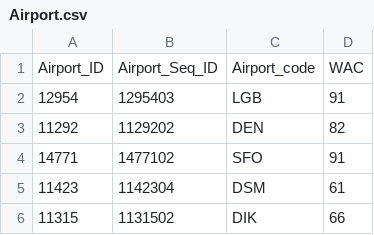
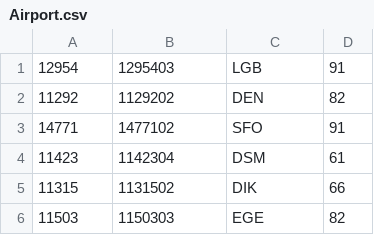
Before and after one commit to mvasa/DBSQL, a CSV file: HW4/normalized_tables/Airport.csv, drawn as a sheet; only a part is shown; the shorter side is filled out with more unchanged rows; the diff names each change by its address in the sheet, - before the commit and + after, or states it on an @@ line.

```diff
--- a/HW4/normalized_tables/Airport.csv
+++ b/HW4/normalized_tables/Airport.csv
-row 1: Airport_ID | Airport_Seq_ID | Airport_code | WAC
```
Also changed, not shown: HW4/normalized_tables/Aircraft.csv, HW4/normalized_tables/Carrier.csv, 10 other files.
